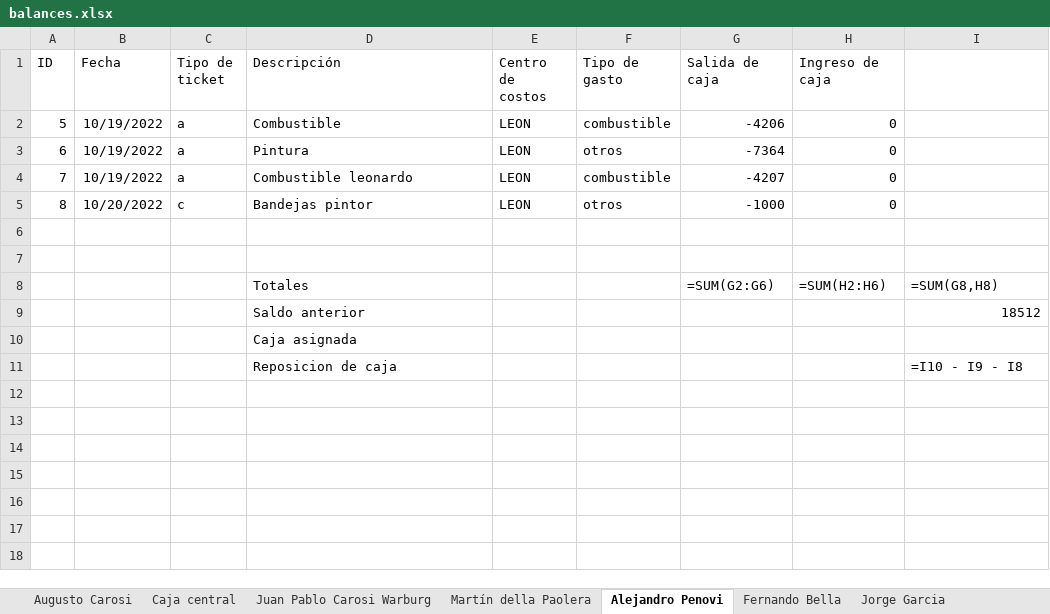
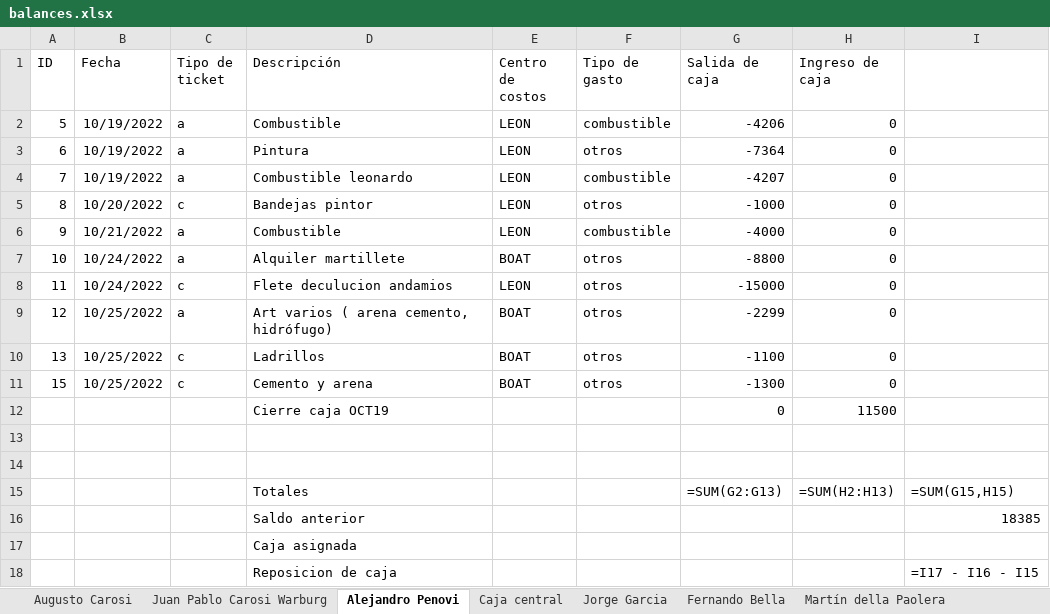
Before and after one commit to JuampiCarosi/rendiciones, an Excel workbook: public/balances.xlsx, sheet Alejandro Penovi, drawn as a sheet; values as stored, in another font and other column widths than the file's, no borders; formulas without a stored value are shown as written; addresses are those after the commit; the diff names each change by its address in the sheet, - before the commit and + after, or states it on an @@ line.

```diff
--- a/public/balances.xlsx (sheet Alejandro Penovi)
+++ b/public/balances.xlsx (sheet Alejandro Penovi)
@@ sheet tab order changed: Augusto Carosi | Juan Pablo Carosi Warburg | Alejandro Penovi | Caja central | Jorge Garcia | Fernando Bella | Martín della Paolera @@
+row 6: 9 | 10/21/2022 | a | Combustible | LEON | combustible | -4000 | 0
+row 7: 10 | 10/24/2022 | a | Alquiler martillete | BOAT | otros | -8800 | 0
+row 8: 11 | 10/24/2022 | c | Flete deculucion andamios | LEON | otros | -15000 | 0
+row 9: 12 | 10/25/2022 | a | Art varios ( arena cemento, hidrófugo) | BOAT | otros | -2299 | 0
+row 10: 13 | 10/25/2022 | c | Ladrillos | BOAT | otros | -1100 | 0
+row 11: 15 | 10/25/2022 | c | Cemento y arena | BOAT | otros | -1300 | 0
+row 12:  |  |  | Cierre caja OCT19 |  |  | 0 | 11500
-G15 (Salida de caja): =SUM(G2:G6)
+G15 (Salida de caja): =SUM(G2:G13)
-H15 (Ingreso de caja): =SUM(H2:H6)
+H15 (Ingreso de caja): =SUM(H2:H13)
-I15: =SUM(G8,H8)
+I15: =SUM(G15,H15)
-I16: 18512
+I16: 18385
-I18: =I10 - I9 - I8
+I18: =I17 - I16 - I15
```
Also changed, not shown: sheet Lautaro Molina, sheet Martín della Paolera, sheet Jorge Garcia, sheet Caja central, sheet Juan Pablo Carosi Warburg, sheet Resumen de centros de costo, 5 other files.
